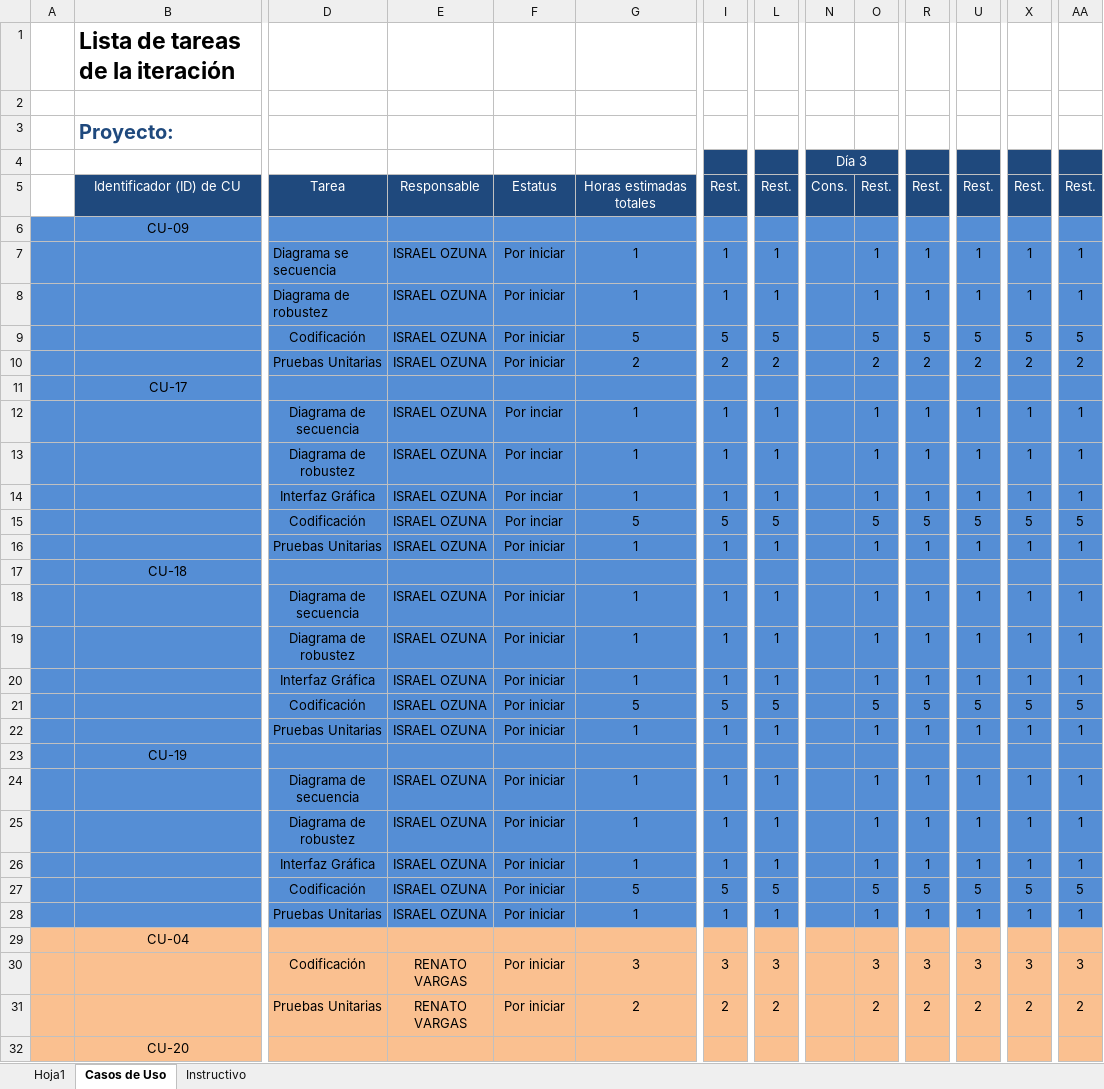
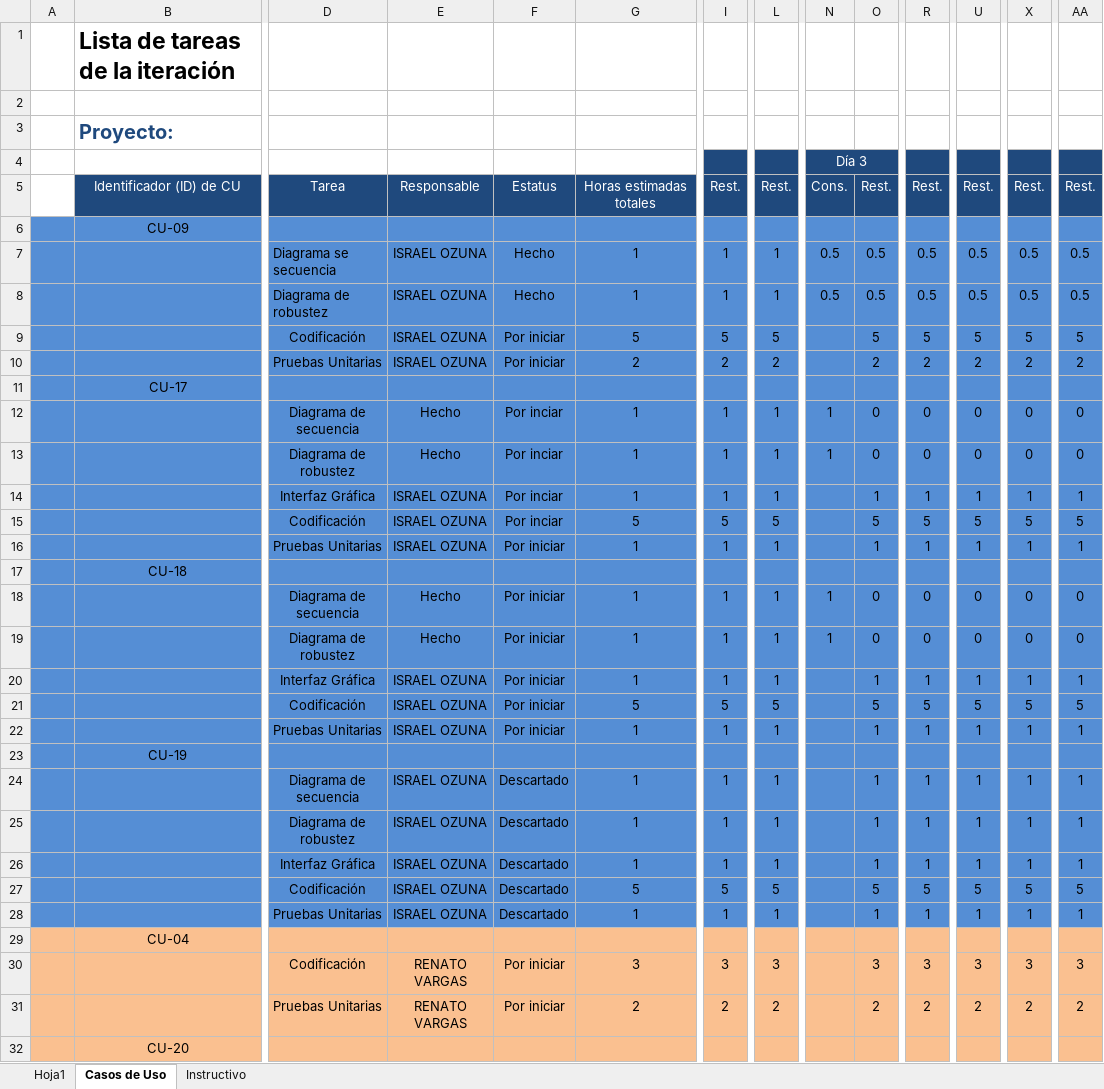
Before and after one commit to IsraelOzuna/Proyecto-de-tutorias-LIS, an Excel workbook: Plantillas/Entrega 7/Plantilla Lista de Tareas de la Entrega 7.xlsx, sheet Casos de Uso, drawn as a sheet; only a part is shown, gaps mark what is left out; values as stored, in another font and other column widths than the file's, no borders; removed rows and columns are numbered as before the commit, all else as after; rows hold the shown columns only; the diff names each change by its address in the sheet, - before the commit and + after, or states it on an @@ line.

```diff
--- a/Plantillas/Entrega 7/Plantilla Lista de Tareas de la Entrega 7.xlsx (sheet Casos de Uso)
+++ b/Plantillas/Entrega 7/Plantilla Lista de Tareas de la Entrega 7.xlsx (sheet Casos de Uso)
-row 7:  |  | Diagrama se secuencia | ISRAEL OZUNA | Por iniciar | 1 | 1 | 1 |  | 1 | 1 | 1 | 1 | 1
-row 8:  |  | Diagrama de robustez | ISRAEL OZUNA | Por iniciar | 1 | 1 | 1 |  | 1 | 1 | 1 | 1 | 1
+row 7:  |  | Diagrama se secuencia | ISRAEL OZUNA | Hecho | 1 | 1 | 1 | 0.5 | 0.5 | 0.5 | 0.5 | 0.5 | 0.5
+row 8:  |  | Diagrama de robustez | ISRAEL OZUNA | Hecho | 1 | 1 | 1 | 0.5 | 0.5 | 0.5 | 0.5 | 0.5 | 0.5
-row 12:  |  | Diagrama de secuencia | ISRAEL OZUNA | Por inciar | 1 | 1 | 1 |  | 1 | 1 | 1 | 1 | 1
-row 13:  |  | Diagrama de robustez | ISRAEL OZUNA | Por inciar | 1 | 1 | 1 |  | 1 | 1 | 1 | 1 | 1
+row 12:  |  | Diagrama de secuencia | Hecho | Por inciar | 1 | 1 | 1 | 1 | 0 | 0 | 0 | 0 | 0
+row 13:  |  | Diagrama de robustez | Hecho | Por inciar | 1 | 1 | 1 | 1 | 0 | 0 | 0 | 0 | 0
-row 18:  |  | Diagrama de secuencia | ISRAEL OZUNA | Por iniciar | 1 | 1 | 1 |  | 1 | 1 | 1 | 1 | 1
-row 19:  |  | Diagrama de robustez | ISRAEL OZUNA | Por iniciar | 1 | 1 | 1 |  | 1 | 1 | 1 | 1 | 1
+row 18:  |  | Diagrama de secuencia | Hecho | Por iniciar | 1 | 1 | 1 | 1 | 0 | 0 | 0 | 0 | 0
+row 19:  |  | Diagrama de robustez | Hecho | Por iniciar | 1 | 1 | 1 | 1 | 0 | 0 | 0 | 0 | 0
-F24:F28: Por iniciar
+F24:F28: Descartado
```
Also changed, not shown: Plantillas/Entrega 7/Plantilla de Casos de Uso .xlsx, 24 other files.
